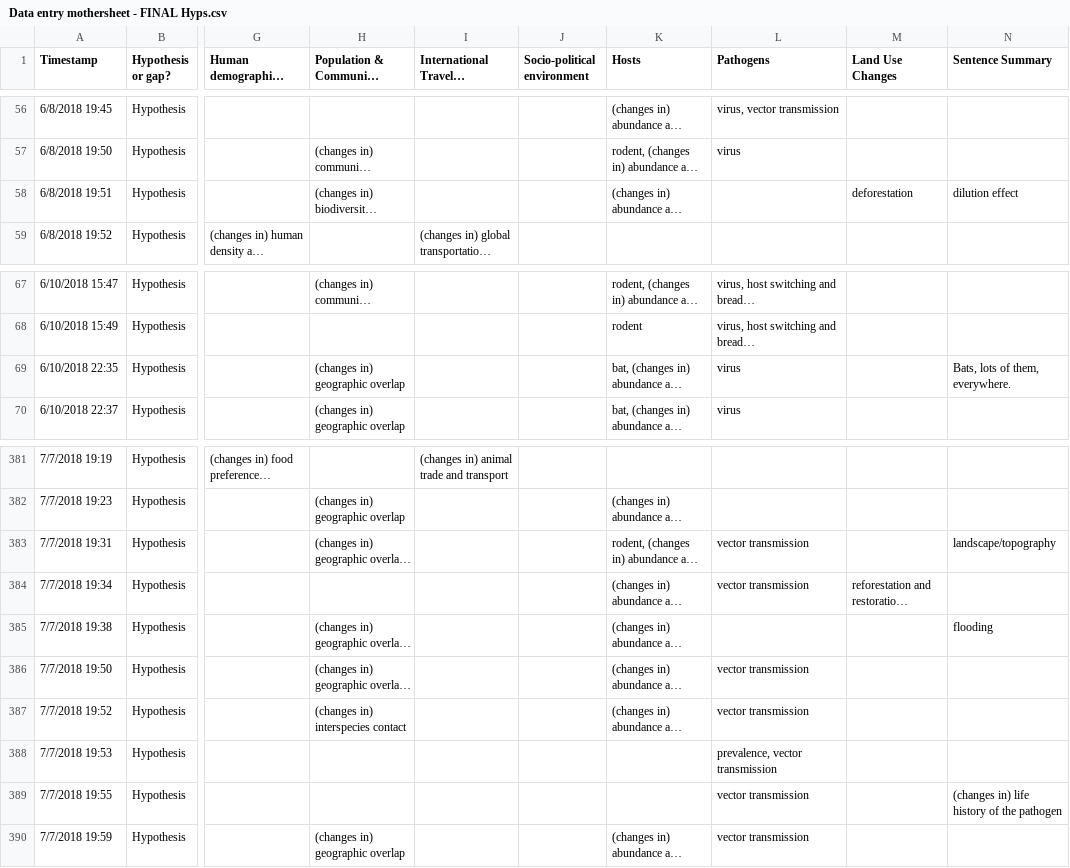
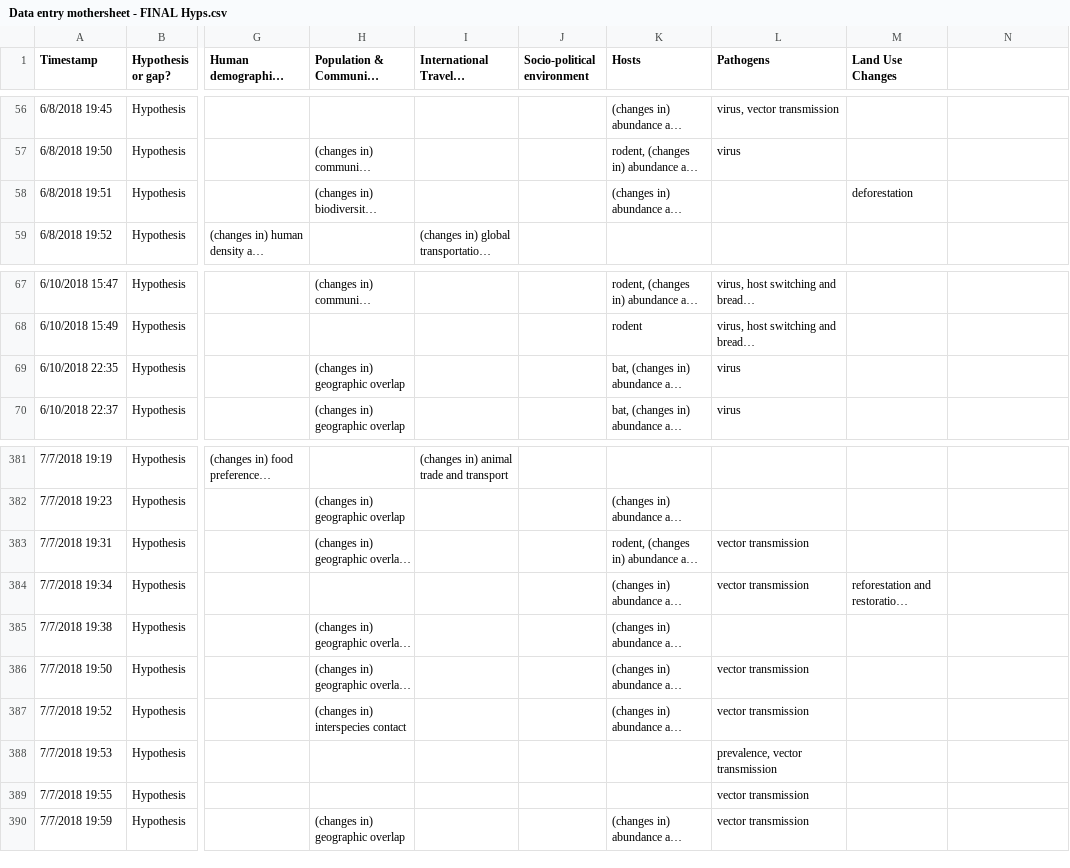
Before and after one commit to CEIDatUGA/Spillover-review-of-reviews, a CSV file: Data/Data entry mothersheet - FINAL Hyps.csv, drawn as a sheet; only a part is shown, gaps mark what is left out; long unchanged cells end in …; the diff covers the shown part only; the diff names each change by its address in the sheet, - before the commit and + after, or states it on an @@ line.

```diff
--- a/Data/Data entry mothersheet - FINAL Hyps.csv
+++ b/Data/Data entry mothersheet - FINAL Hyps.csv
-N1: Sentence Summary
+N1: (empty)
-N58: dilution effect
+N58: (empty)
-N69: Bats, lots of them, everywhere.
+N69: (empty)
-N383: landscape/topography
+N383: (empty)
-N385: flooding
+N385: (empty)
-N389: (changes in) life history of the pathogen
+N389: (empty)
```
Also changed, not shown: 18 edited cells elsewhere in this file, 1 other file.
